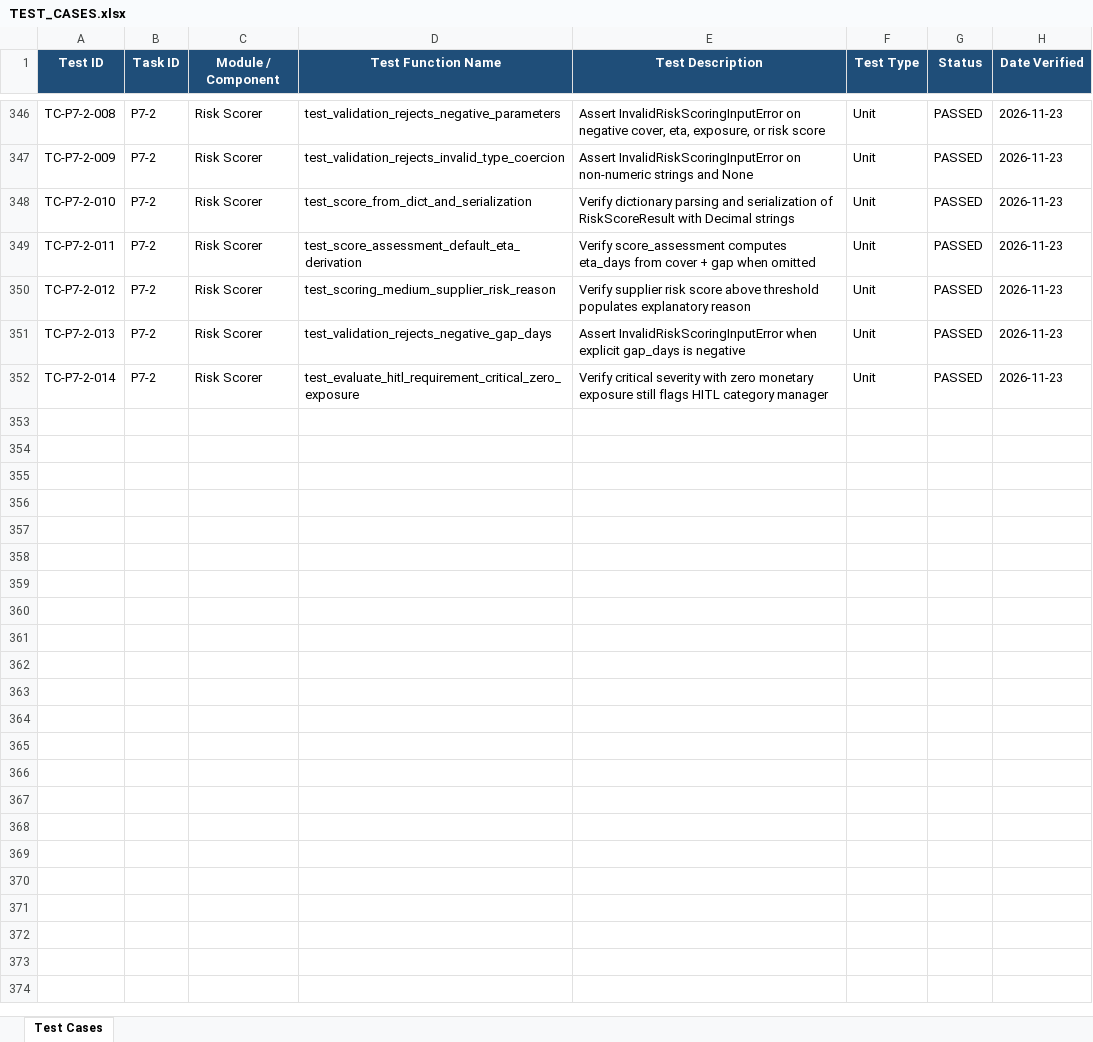
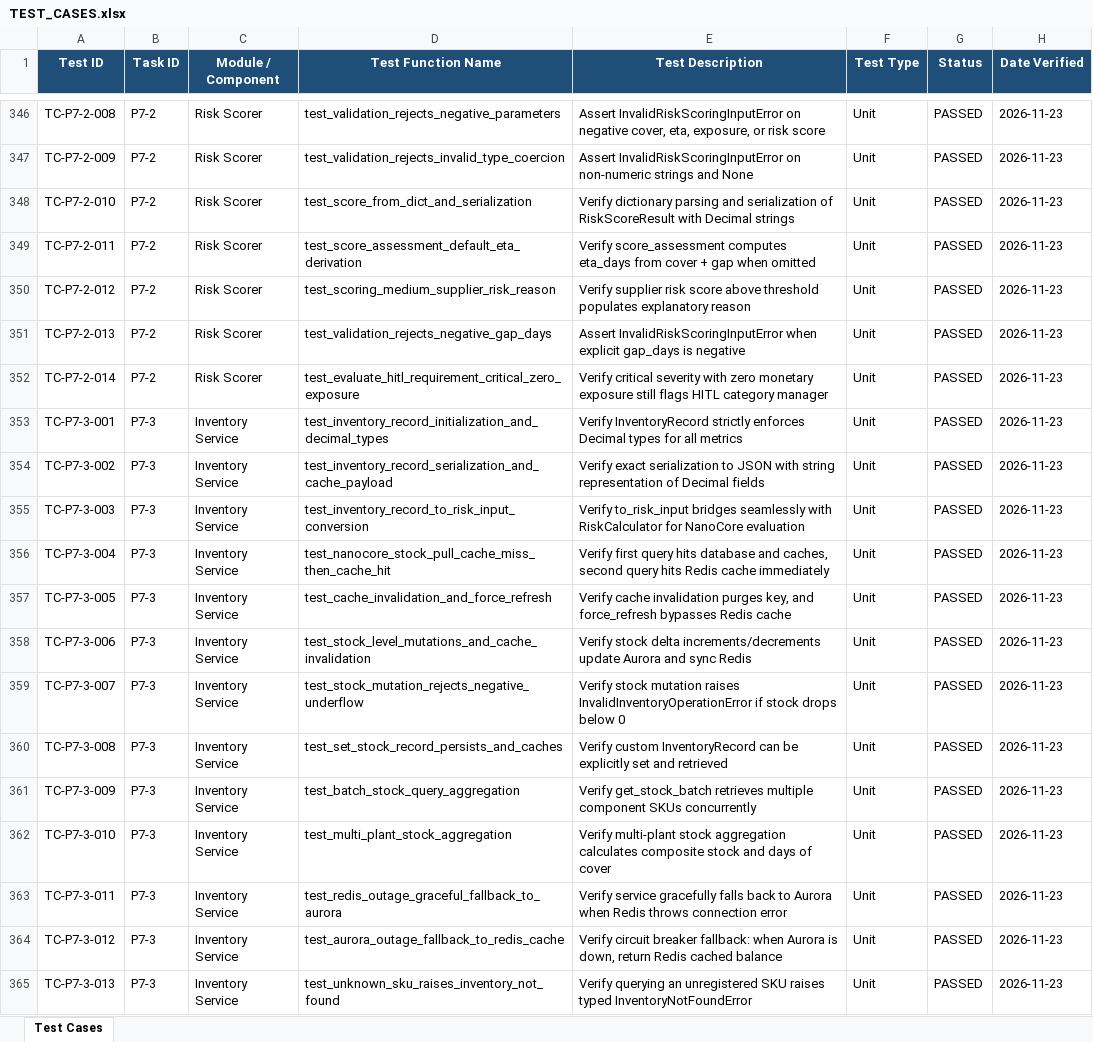
Before and after one commit to lokesh-repaka/apexmotion-supplier-risk-intelligence, an Excel workbook: docs/TEST_CASES.xlsx, sheet Test Cases, drawn as a sheet; only a part is shown, gaps mark what is left out; values as stored, in another font and other column widths than the file's, no borders; the diff covers the shown part only; the diff names each change by its address in the sheet, - before the commit and + after, or states it on an @@ line.

Commit message:
feat(risk): inventory aggregation service with Aurora and Redis caching (P7-3)

```diff
--- a/docs/TEST_CASES.xlsx (sheet Test Cases)
+++ b/docs/TEST_CASES.xlsx (sheet Test Cases)
+row 353: TC-P7-3-001 | P7-3 | Inventory Service | test_inventory_record_initialization_and_decimal_types | Verify InventoryRecord strictly enforces Decimal types for all metrics | Unit | PASSED | 2026-11-23
+row 354: TC-P7-3-002 | P7-3 | Inventory Service | test_inventory_record_serialization_and_cache_payload | Verify exact serialization to JSON with string representation of Decimal fields | Unit | PASSED | 2026-11-23
+row 355: TC-P7-3-003 | P7-3 | Inventory Service | test_inventory_record_to_risk_input_conversion | Verify to_risk_input bridges seamlessly with RiskCalculator for NanoCore evaluation | Unit | PASSED | 2026-11-23
+row 356: TC-P7-3-004 | P7-3 | Inventory Service | test_nanocore_stock_pull_cache_miss_then_cache_hit | Verify first query hits database and caches, second query hits Redis cache immediately | Unit | PASSED | 2026-11-23
+row 357: TC-P7-3-005 | P7-3 | Inventory Service | test_cache_invalidation_and_force_refresh | Verify cache invalidation purges key, and force_refresh bypasses Redis cache | Unit | PASSED | 2026-11-23
+row 358: TC-P7-3-006 | P7-3 | Inventory Service | test_stock_level_mutations_and_cache_invalidation | Verify stock delta increments/decrements update Aurora and sync Redis | Unit | PASSED | 2026-11-23
+row 359: TC-P7-3-007 | P7-3 | Inventory Service | test_stock_mutation_rejects_negative_underflow | Verify stock mutation raises InvalidInventoryOperationError if stock drops below 0 | Unit | PASSED | 2026-11-23
+row 360: TC-P7-3-008 | P7-3 | Inventory Service | test_set_stock_record_persists_and_caches | Verify custom InventoryRecord can be explicitly set and retrieved | Unit | PASSED | 2026-11-23
+row 361: TC-P7-3-009 | P7-3 | Inventory Service | test_batch_stock_query_aggregation | Verify get_stock_batch retrieves multiple component SKUs concurrently | Unit | PASSED | 2026-11-23
+row 362: TC-P7-3-010 | P7-3 | Inventory Service | test_multi_plant_stock_aggregation | Verify multi-plant stock aggregation calculates composite stock and days of cover | Unit | PASSED | 2026-11-23
+row 363: TC-P7-3-011 | P7-3 | Inventory Service | test_redis_outage_graceful_fallback_to_aurora | Verify service gracefully falls back to Aurora when Redis throws connection error | Unit | PASSED | 2026-11-23
+row 364: TC-P7-3-012 | P7-3 | Inventory Service | test_aurora_outage_fallback_to_redis_cache | Verify circuit breaker fallback: when Aurora is down, return Redis cached balance | Unit | PASSED | 2026-11-23
+row 365: TC-P7-3-013 | P7-3 | Inventory Service | test_unknown_sku_raises_inventory_not_found | Verify querying an unregistered SKU raises typed InventoryNotFoundError | Unit | PASSED | 2026-11-23
```
Also changed, not shown: 12 added rows elsewhere in this sheet, docs/SECURITY_VULNERABILITIES.xlsx, 11 other files.
